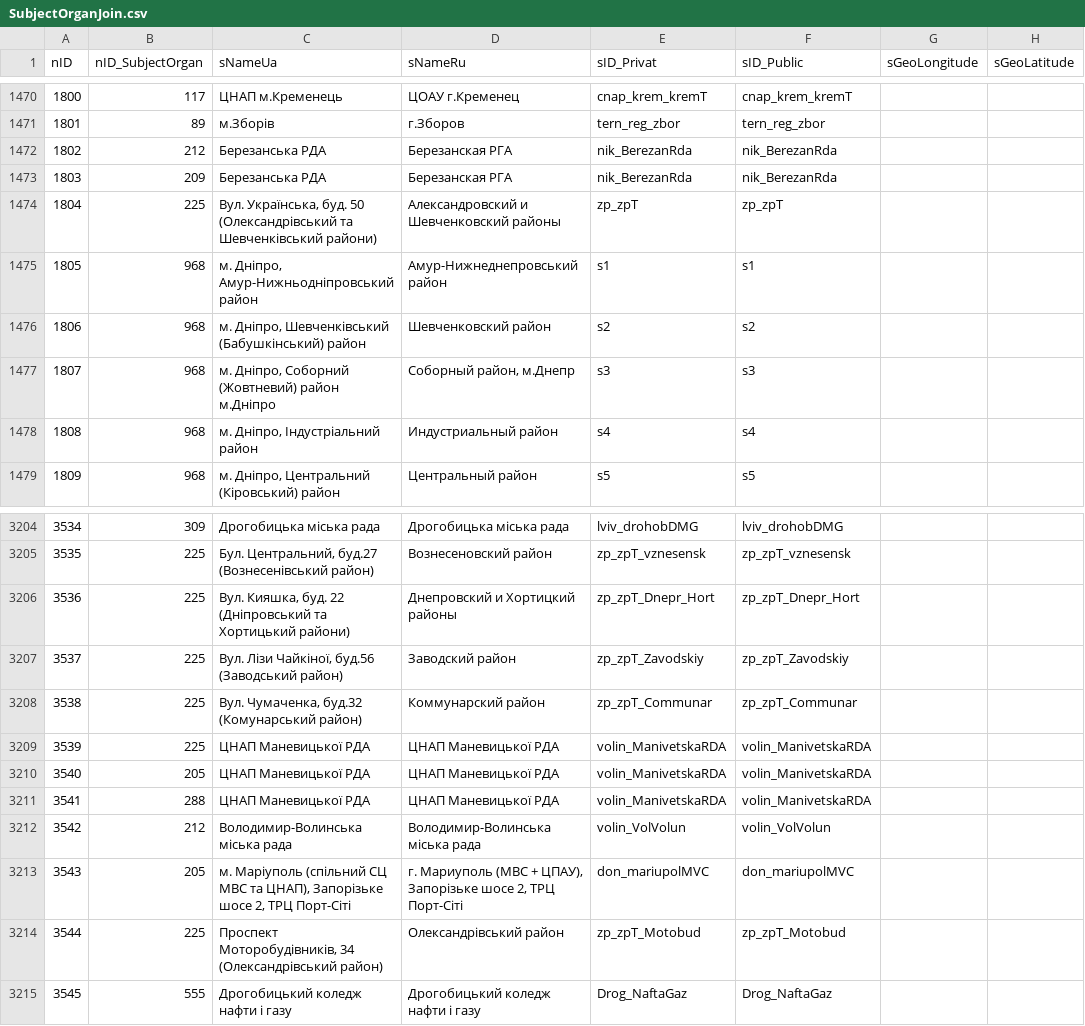
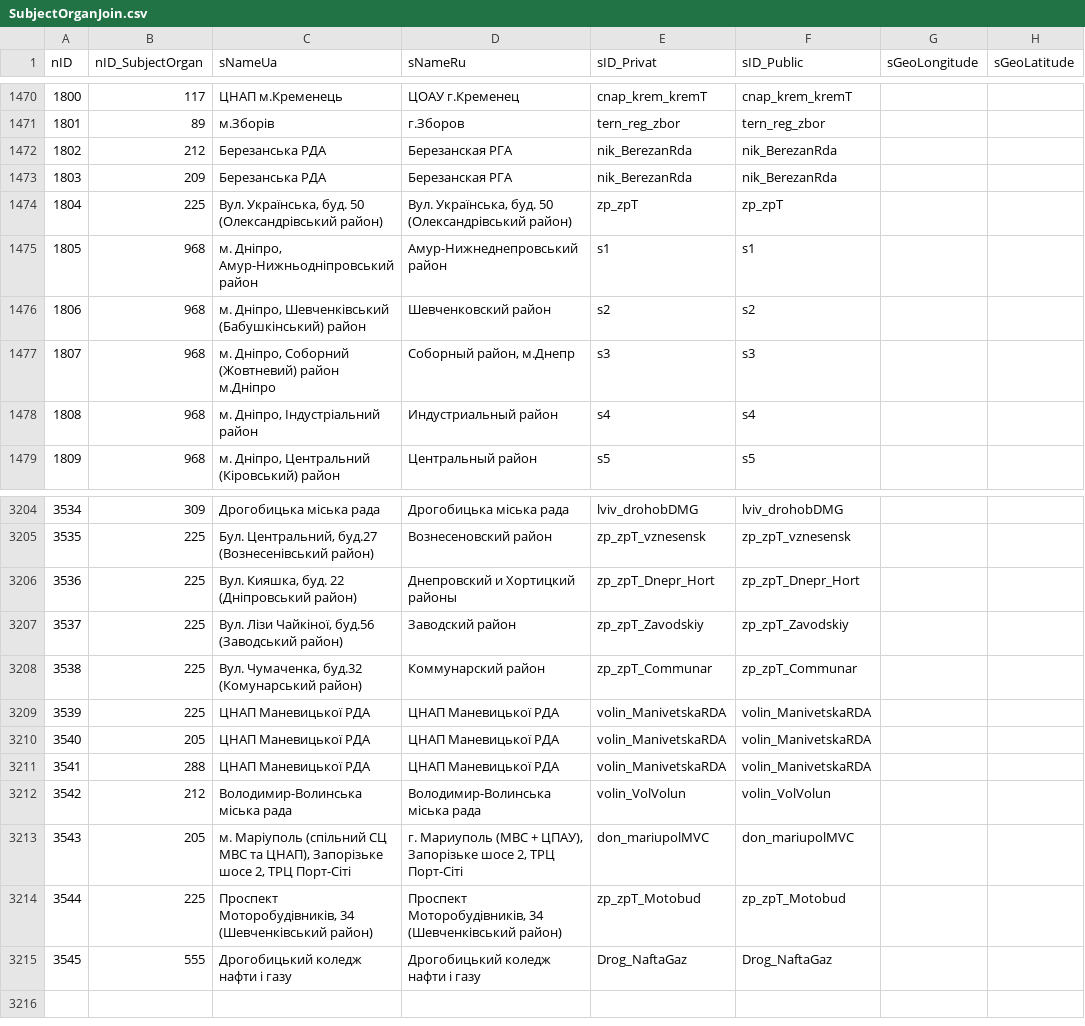
Before and after one commit to iGov-UA/iGov_Data, a CSV file: wf-central/src/main/resources/data/iGov/SubjectOrganJoin.csv, drawn as a sheet; only a part is shown, gaps mark what is left out; the diff names each change by its address in the sheet, - before the commit and + after, or states it on an @@ line.

```diff
--- a/wf-central/src/main/resources/data/iGov/SubjectOrganJoin.csv
+++ b/wf-central/src/main/resources/data/iGov/SubjectOrganJoin.csv
-C1474 (sNameUa): …50 (Олександрівський та Шевченківський райони)
+C1474 (sNameUa): …50 (Олександрівський район)
-D1474 (sNameRu): Александровский и Шевченковский районы
+D1474 (sNameRu): Вул. Українська, буд. 50 (Олександрівський район)
-C3206 (sNameUa): …22 (Дніпровський та Хортицький райони)
+C3206 (sNameUa): …22 (Дніпровський район)
-C3214 (sNameUa): …Моторобудівників, 34 (Олександрівський район)
+C3214 (sNameUa): …Моторобудівників, 34 (Шевченківський район)
-D3214 (sNameRu): Олександрівський район
+D3214 (sNameRu): Проспект Моторобудівників, 34 (Шевченківський район)
```
Also changed, not shown: wf-central/src/main/resources/data/iGov/ServiceData.csv, wf-central/src/main/resources/data/iGov__Test_Delta/ServiceData.csv, 3 other files.
